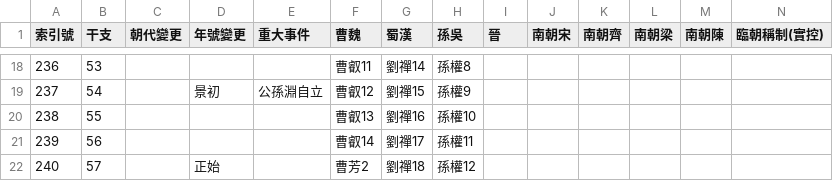
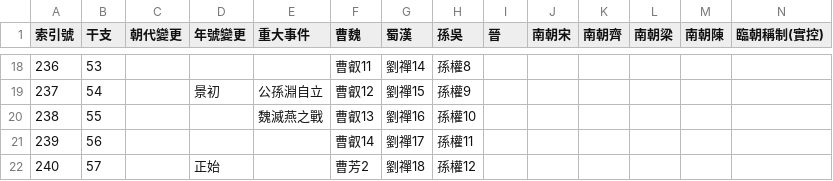
Before and after one commit to gintian/zizhitongjian, a CSV file: 1_主要數據/政權年代表/魏晉南北朝.csv, drawn as a sheet; only a part is shown, gaps mark what is left out.

```diff
--- a/1_主要數據/政權年代表/魏晉南北朝.csv
+++ b/1_主要數據/政權年代表/魏晉南北朝.csv
@@ -19,3 +19,3 @@
 237,54,,景初,公孫淵自立,曹叡12,劉禪15,孫權9,,,,,,
-238,55,,,,曹叡13,劉禪16,孫權10,,,,,,
+238,55,,,魏滅燕之戰,曹叡13,劉禪16,孫權10,,,,,,
 239,56,,,,曹叡14,劉禪17,孫權11,,,,,,
```
Also changed, not shown: 1_主要數據/人物總表.csv, 1_主要數據/通鑑目錄.csv, 5 other files.
